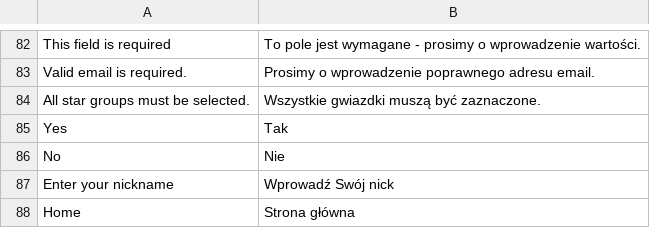
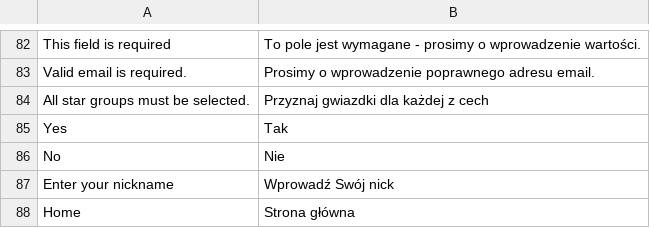
Before and after one commit to stanislawantoniak/maax, a CSV file: app/design/frontend/modago/default/locale/pl_PL/translate.csv, drawn as a sheet; only a part is shown, gaps mark what is left out.

```diff
--- a/app/design/frontend/modago/default/locale/pl_PL/translate.csv
+++ b/app/design/frontend/modago/default/locale/pl_PL/translate.csv
@@ -83,3 +83,3 @@
 "Valid email is required.","Prosimy o wprowadzenie poprawnego adresu email."
-"All star groups must be selected.","Wszystkie gwiazdki muszą być zaznaczone."
+"All star groups must be selected.","Przyznaj gwiazdki dla każdej z cech"
 "Yes","Tak"
```
Also changed, not shown: 1 other file.
